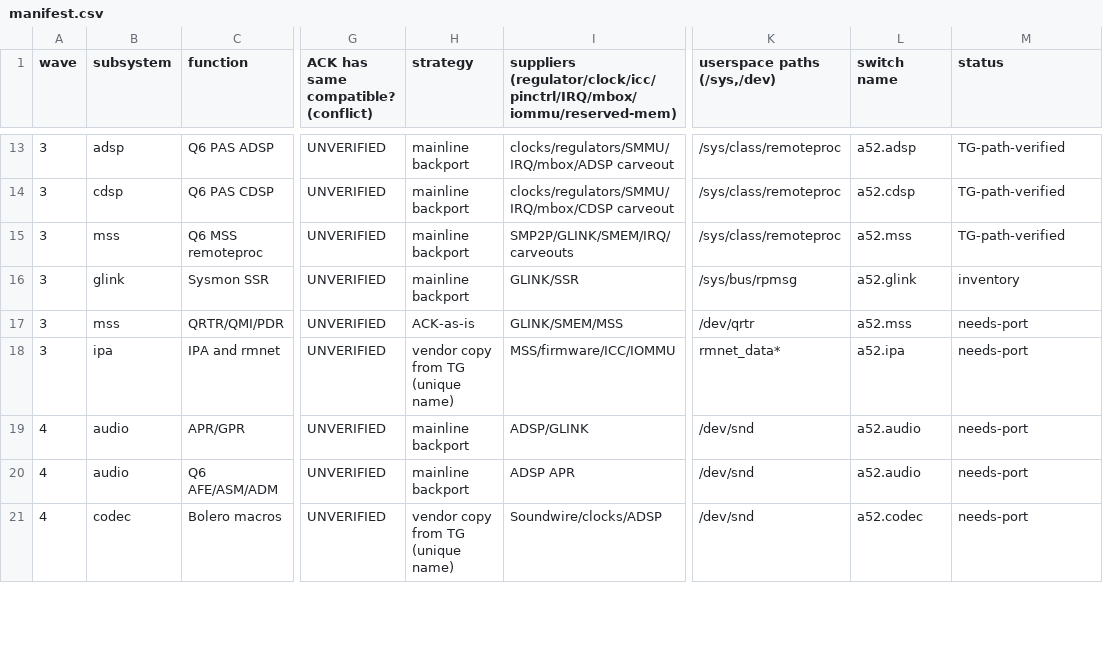
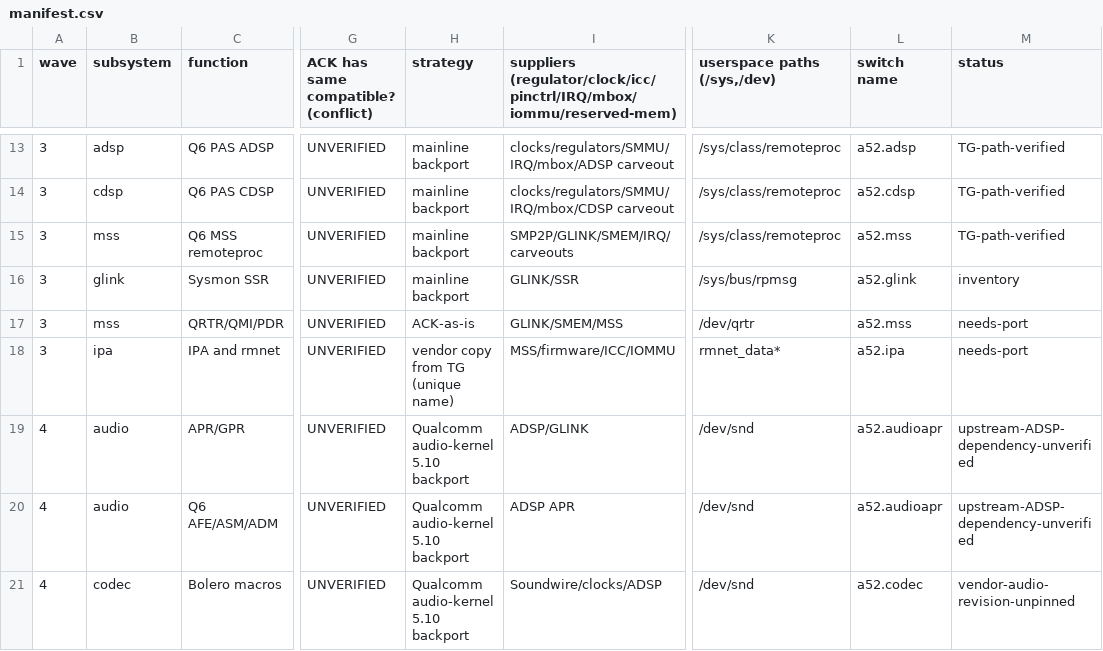
Before and after one commit to GiulianoB-1/A52-touchGrass-4.19.325-SukiSU, a CSV file: merge/manifest.csv, drawn as a sheet; only a part is shown, gaps mark what is left out; the diff covers the shown part only; the diff names each change by its address in the sheet, - before the commit and + after, or states it on an @@ line.

Commit message:
phase447B: map msm-5.10 compatibility adapters and audio-kernel sources into W3/W4 manifest

```diff
--- a/merge/manifest.csv
+++ b/merge/manifest.csv
-H19:H20 (strategy): mainline backport
+H19:H20 (strategy): Qualcomm audio-kernel 5.10 backport
-L19:L20 (switch name): a52.audio
+L19:L20 (switch name): a52.audioapr
-M19:M20 (status): needs-port
+M19:M20 (status): upstream-ADSP-dependency-unverified
-H21 (strategy): vendor copy from TG (unique name)
+H21 (strategy): Qualcomm audio-kernel 5.10 backport
-M21 (status): needs-port
+M21 (status): vendor-audio-revision-unpinned
```
Also changed, not shown: 3 added rows and 10 edited cells elsewhere in this file.
